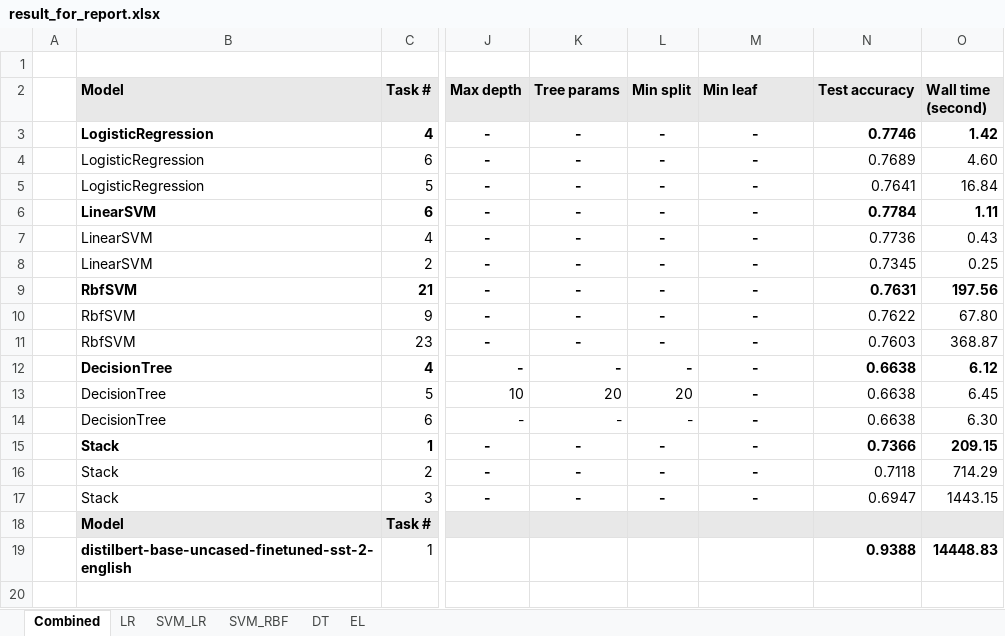
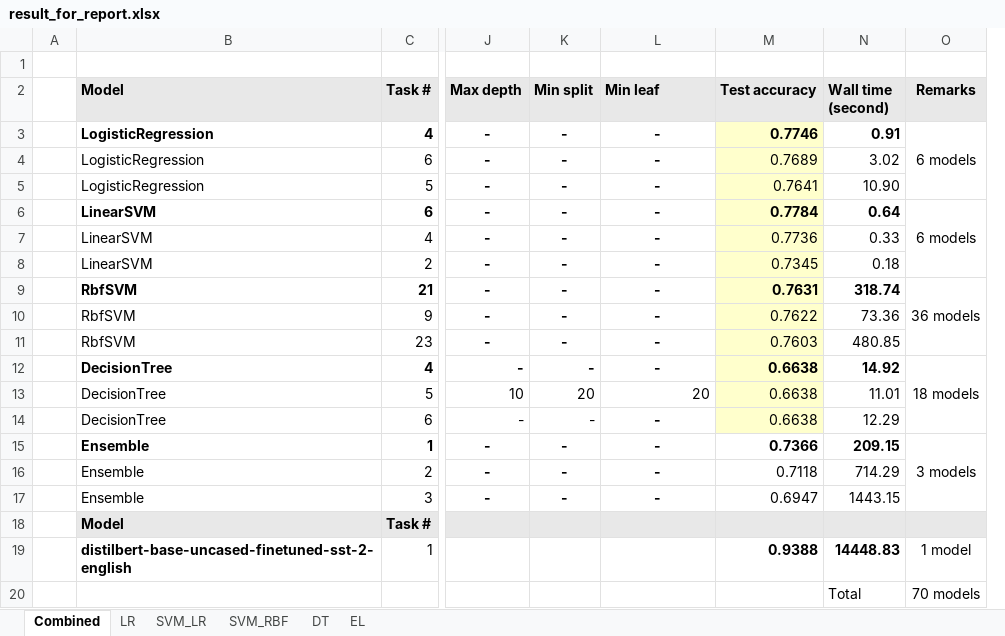
Before and after one commit to c004-ntu/KM6312_MovieRecommender, an Excel workbook: movie_sentiment/output/result_for_report.xlsx, sheet Combined, drawn as a sheet; only a part is shown, gaps mark what is left out; values as stored, in another font and other column widths than the file's, no borders; removed rows and columns are numbered as before the commit, all else as after; rows hold the shown columns only; the diff names each change by its address in the sheet, - before the commit and + after, or states it on an @@ line.

```diff
--- a/movie_sentiment/output/result_for_report.xlsx (sheet Combined)
+++ b/movie_sentiment/output/result_for_report.xlsx (sheet Combined)
-column K (Tree params), rows 3-17: - | - | - | - | - | - | - | - | - | - | 20 | - | - | - | -
+column O (Remarks), rows 3-19: 6 models |  |  | 6 models |  |  | 36 models |  |  | 18 models |  |  | 3 models |  |  |  | 1 model
-M3:M14 fill: none
+M3:M14 fill: #FFFFCC
-N3 (Wall time (second)): 1.42
+N3 (Wall time (second)): 0.91
-N4 (Wall time (second)): 4.60
+N4 (Wall time (second)): 3.02
-N5 (Wall time (second)): 16.84
+N5 (Wall time (second)): 10.90
-N6 (Wall time (second)): 1.11
+N6 (Wall time (second)): 0.64
-N7 (Wall time (second)): 0.43
+N7 (Wall time (second)): 0.33
-N8 (Wall time (second)): 0.25
+N8 (Wall time (second)): 0.18
-N9 (Wall time (second)): 197.56
+N9 (Wall time (second)): 318.74
-N10 (Wall time (second)): 67.80
+N10 (Wall time (second)): 73.36
-N11 (Wall time (second)): 368.87
+N11 (Wall time (second)): 480.85
-N12 (Wall time (second)): 6.12
+N12 (Wall time (second)): 14.92
-L13 (Min leaf): -
+L13 (Min leaf): 20
@@ L13 bold: on → off, alignment: center → right @@
-N13 (Wall time (second)): 6.45
+N13 (Wall time (second)): 11.01
-N14 (Wall time (second)): 6.30
+N14 (Wall time (second)): 12.29
-B15:B17 (Model): Stack
+B15:B17 (Model): Ensemble
+row 20:  |  |  |  |  |  |  | Total | 70 models
```
Also changed, not shown: sheet DT, sheet SVM_RBF, sheet EL, sheet SVM_LR, sheet LR, 45 other files.
